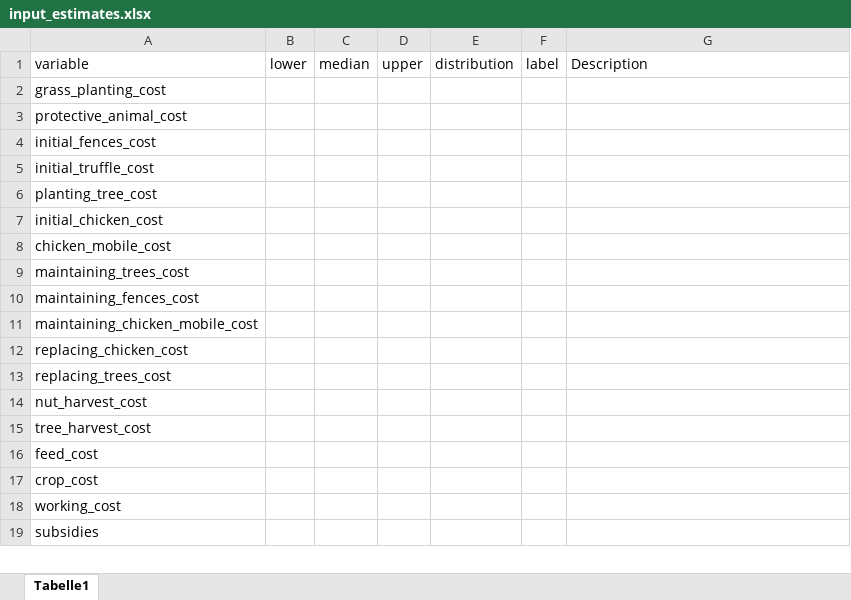
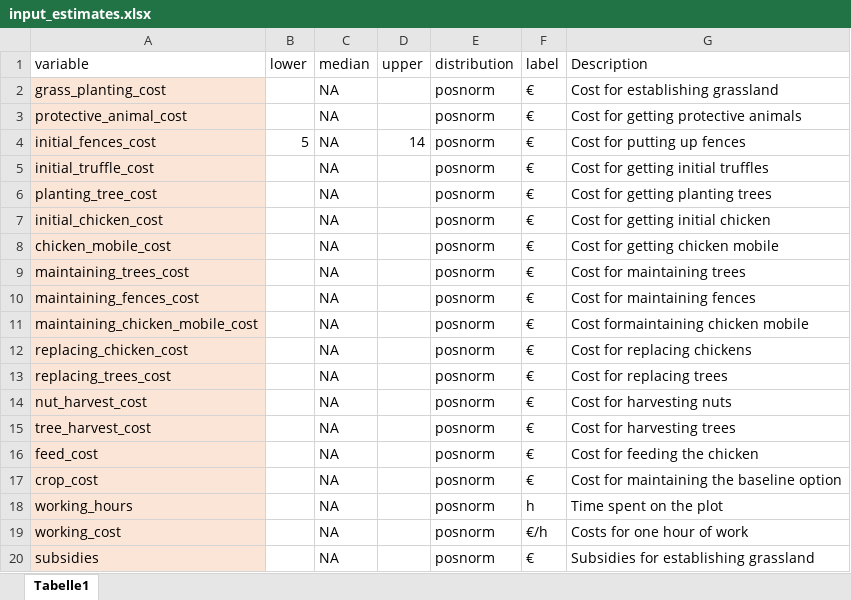
Before and after one commit to FreKuhl/Nuts_and_chicken, an Excel workbook: input_estimates.xlsx, sheet Tabelle1, drawn as a sheet; only a part is shown; values as stored, in another font and other column widths than the file's, no borders; addresses are those after the commit; the diff covers the shown part only; the diff names each change by its address in the sheet, - before the commit and + after, or states it on an @@ line.

```diff
--- a/input_estimates.xlsx (sheet Tabelle1)
+++ b/input_estimates.xlsx (sheet Tabelle1)
-A2:A17 fill: none
+A2:A17 fill: #FBE5D6
-C2:C17 (median): (empty)
+C2:C17 (median): NA
-E2:E17 (distribution): (empty)
+E2:E17 (distribution): posnorm
-F2:F17 (label): (empty)
+F2:F17 (label): €
-G2 (Description): (empty)
+G2 (Description): Cost for establishing grassland
-G3 (Description): (empty)
+G3 (Description): Cost for getting protective animals
-B4 (lower): (empty)
+B4 (lower): 5
-D4 (upper): (empty)
+D4 (upper): 14
-G4 (Description): (empty)
+G4 (Description): Cost for putting up fences
-G5 (Description): (empty)
+G5 (Description): Cost for getting initial truffles
-G6 (Description): (empty)
+G6 (Description): Cost for getting planting trees
-G7 (Description): (empty)
+G7 (Description): Cost for getting initial chicken
-G8 (Description): (empty)
+G8 (Description): Cost for getting chicken mobile
-G9 (Description): (empty)
+G9 (Description): Cost for maintaining trees
-G10 (Description): (empty)
+G10 (Description): Cost for maintaining fences
-G11 (Description): (empty)
+G11 (Description): Cost formaintaining chicken mobile
-G12 (Description): (empty)
+G12 (Description): Cost for replacing chickens
-G13 (Description): (empty)
+G13 (Description): Cost for replacing trees
-G14 (Description): (empty)
+G14 (Description): Cost for harvesting nuts
-G15 (Description): (empty)
+G15 (Description): Cost for harvesting trees
-G16 (Description): (empty)
+G16 (Description): Cost for feeding the chicken
-G17 (Description): (empty)
+G17 (Description): Cost for maintaining the baseline option
+row 18: working_hours |  | NA |  | posnorm | h | Time spent on the plot
-A19:A20 fill: none
+A19:A20 fill: #FBE5D6
-C19:C20 (median): (empty)
+C19:C20 (median): NA
-E19:E20 (distribution): (empty)
+E19:E20 (distribution): posnorm
-F19 (label): (empty)
+F19 (label): €/h
-G19 (Description): (empty)
+G19 (Description): Costs for one hour of work
-F20 (label): (empty)
+F20 (label): €
-G20 (Description): (empty)
+G20 (Description): Subsidies for establishing grassland
```
Also changed, not shown: 40 edited cells and cell formats elsewhere in this sheet, 4 other files.
